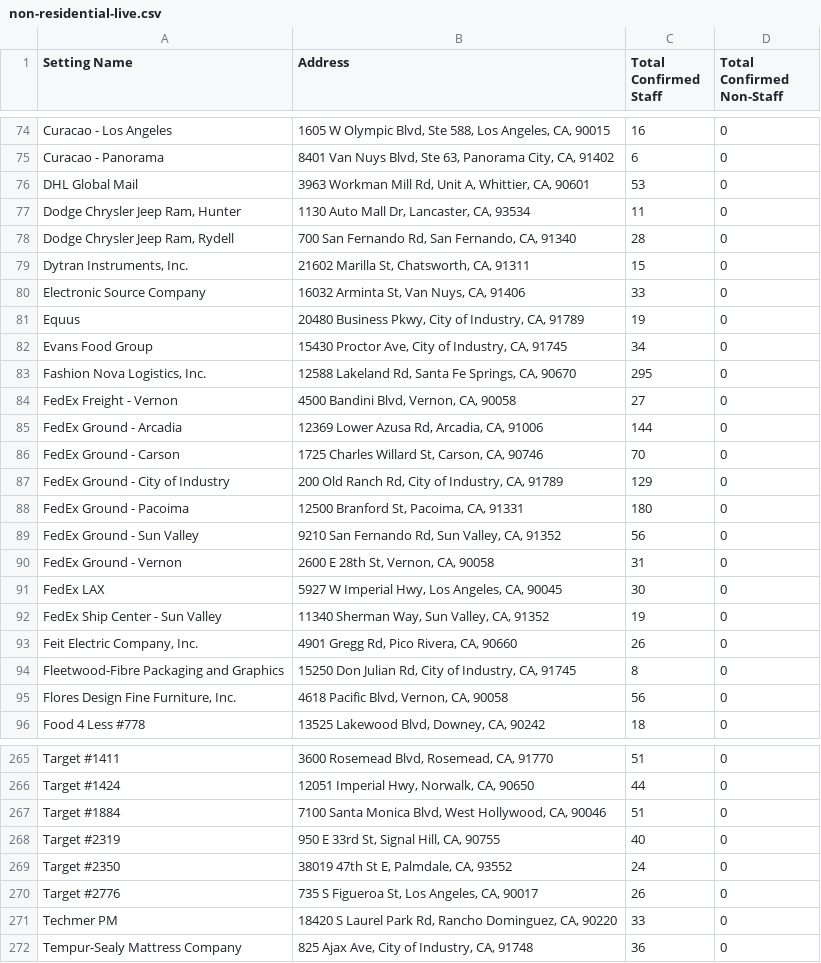
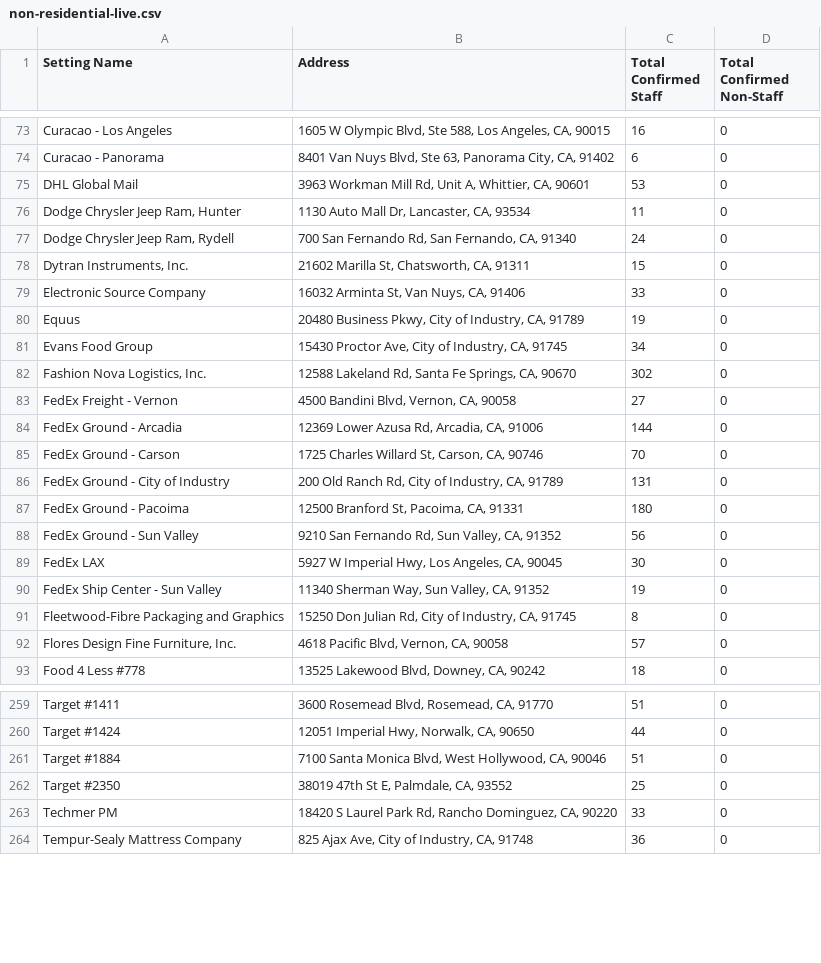
Before and after one commit to xander-hirsch/lac_covid19, a CSV file: docs/live/non-residential-live.csv, drawn as a sheet; only a part is shown, gaps mark what is left out; the diff covers the shown part only.

```diff
--- a/docs/live/non-residential-live.csv
+++ b/docs/live/non-residential-live.csv
@@ -77,3 +76,3 @@ DHL Global Mail,"3963 Workman Mill Rd, Unit A, Whittier, CA, 90601",53,0
 "Dodge Chrysler Jeep Ram, Hunter","1130 Auto Mall Dr, Lancaster, CA, 93534",11,0
-"Dodge Chrysler Jeep Ram, Rydell","700 San Fernando Rd, San Fernando, CA, 91340",28,0
+"Dodge Chrysler Jeep Ram, Rydell","700 San Fernando Rd, San Fernando, CA, 91340",24,0
 "Dytran Instruments, Inc.","21602 Marilla St, Chatsworth, CA, 91311",15,0
@@ -82,3 +81,3 @@ Equus,"20480 Business Pkwy, City of Industry, CA, 91789",19,0
 Evans Food Group,"15430 Proctor Ave, City of Industry, CA, 91745",34,0
-"Fashion Nova Logistics, Inc.","12588 Lakeland Rd, Santa Fe Springs, CA, 90670",295,0
+"Fashion Nova Logistics, Inc.","12588 Lakeland Rd, Santa Fe Springs, CA, 90670",302,0
 FedEx Freight - Vernon,"4500 Bandini Blvd, Vernon, CA, 90058",27,0
@@ -86,11 +85,9 @@ FedEx Ground - Arcadia,"12369 Lower Azusa Rd, Arcadia, CA, 91006",144,0
 FedEx Ground - Carson,"1725 Charles Willard St, Carson, CA, 90746",70,0
-FedEx Ground - City of Industry,"200 Old Ranch Rd, City of Industry, CA, 91789",129,0
+FedEx Ground - City of Industry,"200 Old Ranch Rd, City of Industry, CA, 91789",131,0
 FedEx Ground - Pacoima,"12500 Branford St, Pacoima, CA, 91331",180,0
 FedEx Ground - Sun Valley,"9210 San Fernando Rd, Sun Valley, CA, 91352",56,0
-FedEx Ground - Vernon,"2600 E 28th St, Vernon, CA, 90058",31,0
 FedEx LAX,"5927 W Imperial Hwy, Los Angeles, CA, 90045",30,0
 FedEx Ship Center - Sun Valley,"11340 Sherman Way, Sun Valley, CA, 91352",19,0
-"Feit Electric Company, Inc.","4901 Gregg Rd, Pico Rivera, CA, 90660",26,0
 Fleetwood-Fibre Packaging and Graphics,"15250 Don Julian Rd, City of Industry, CA, 91745",8,0
-"Flores Design Fine Furniture, Inc.","4618 Pacific Blvd, Vernon, CA, 90058",56,0
+"Flores Design Fine Furniture, Inc.","4618 Pacific Blvd, Vernon, CA, 90058",57,0
 Food 4 Less #778,"13525 Lakewood Blvd, Downey, CA, 90242",18,0
@@ -267,5 +261,3 @@ Target #1424,"12051 Imperial Hwy, Norwalk, CA, 90650",44,0
 Target #1884,"7100 Santa Monica Blvd, West Hollywood, CA, 90046",51,0
-Target #2319,"950 E 33rd St, Signal Hill, CA, 90755",40,0
-Target #2350,"38019 47th St E, Palmdale, CA, 93552",24,0
-Target #2776,"735 S Figueroa St, Los Angeles, CA, 90017",26,0
+Target #2350,"38019 47th St E, Palmdale, CA, 93552",25,0
 Techmer PM,"18420 S Laurel Park Rd, Rancho Dominguez, CA, 90220",33,0
```
Also changed, not shown: 2 added rows, 7 removed rows and 18 edited cells elsewhere in this file, docs/live/homeless-live.csv, docs/live/residential-live.csv, 9 other files.
